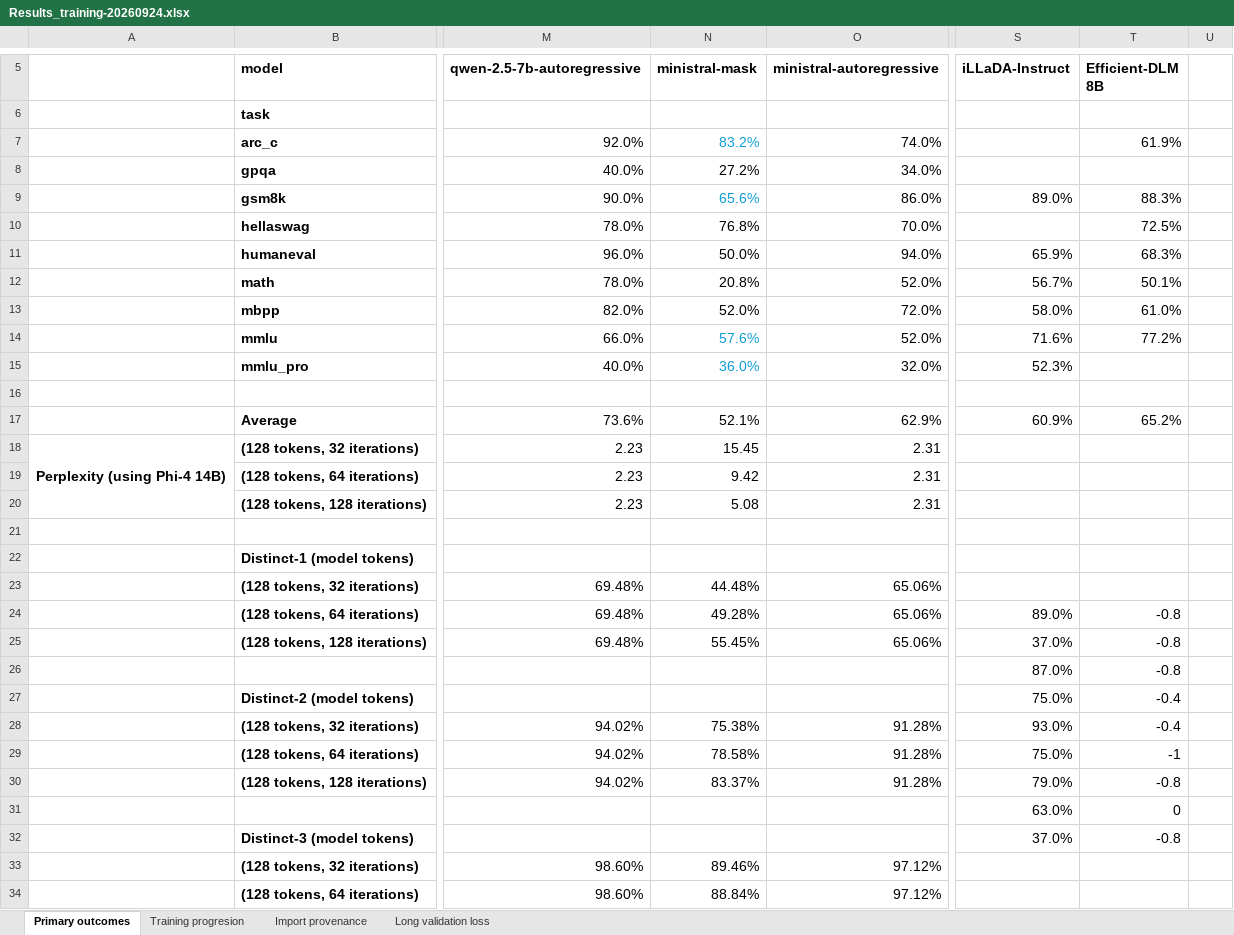
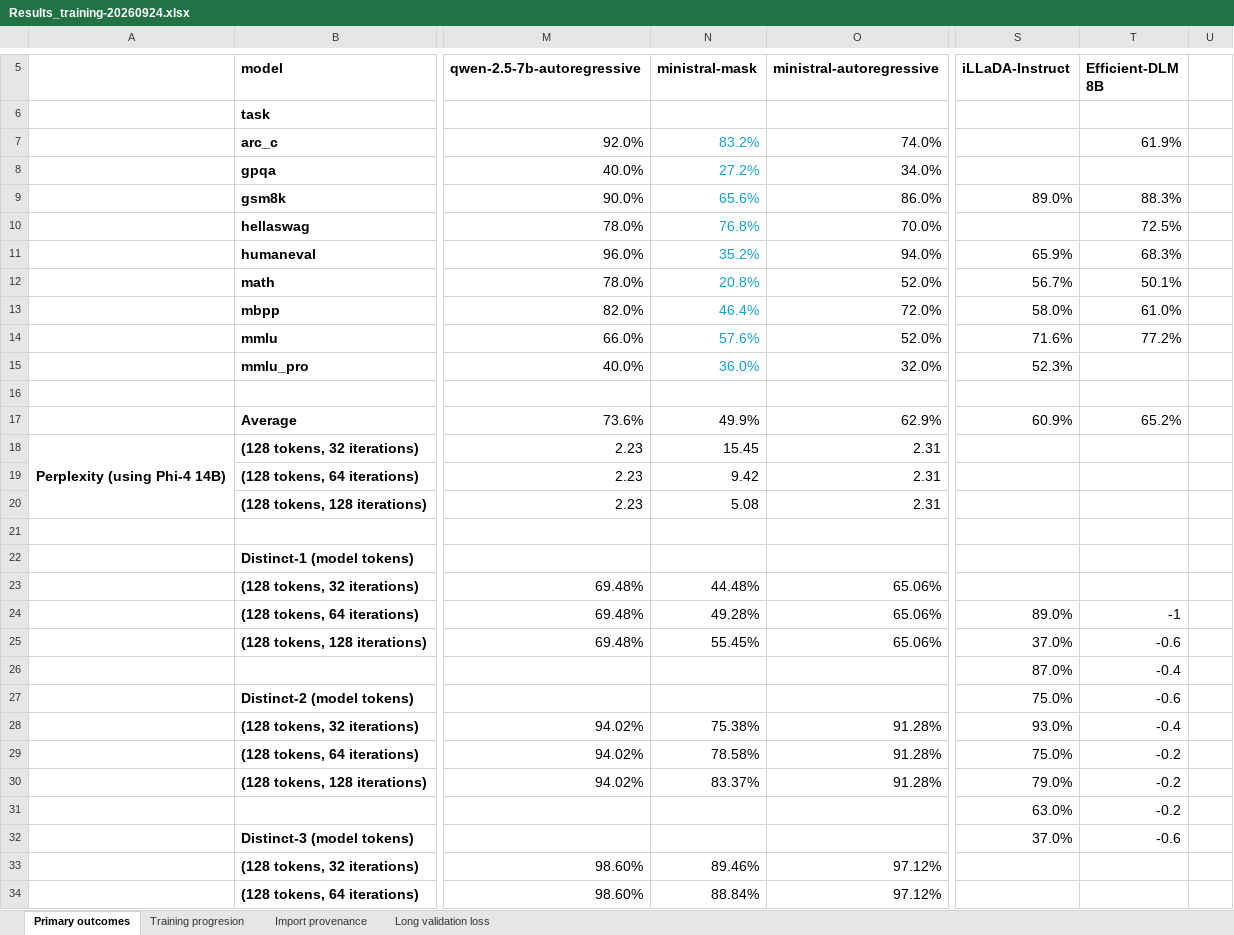
Before and after one commit to RuurdKuiper/lad-generic, an Excel workbook: iclr2027_submission/source_results/Results_training-20260924.xlsx, sheet Primary outcomes, drawn as a sheet; only a part is shown, gaps mark what is left out; values as stored, in another font and other column widths than the file's, no borders; conditional formats not drawn; the diff names each change by its address in the sheet, - before the commit and + after, or states it on an @@ line.

```diff
--- a/iclr2027_submission/source_results/Results_training-20260924.xlsx (sheet Primary outcomes)
+++ b/iclr2027_submission/source_results/Results_training-20260924.xlsx (sheet Primary outcomes)
-N8 text colour: black
+N8 text colour: #0F9ED5
-N10:N13 text colour: black
+N10:N13 text colour: #0F9ED5
-N11 (ministral-mask): 50.0%
+N11 (ministral-mask): 35.2%
-N13 (ministral-mask): 52.0%
+N13 (ministral-mask): 46.4%
-N17 (ministral-mask): 52.1%
+N17 (ministral-mask): 49.9%
-T24 (Efficient-DLM 8B): -0.8
+T24 (Efficient-DLM 8B): -1
-T25 (Efficient-DLM 8B): -0.8
+T25 (Efficient-DLM 8B): -0.6
-T26 (Efficient-DLM 8B): -0.8
+T26 (Efficient-DLM 8B): -0.4
-T27 (Efficient-DLM 8B): -0.4
+T27 (Efficient-DLM 8B): -0.6
-T29 (Efficient-DLM 8B): -1
+T29 (Efficient-DLM 8B): -0.2
-T30 (Efficient-DLM 8B): -0.8
+T30 (Efficient-DLM 8B): -0.2
-T31 (Efficient-DLM 8B): 0
+T31 (Efficient-DLM 8B): -0.2
-T32 (Efficient-DLM 8B): -0.8
+T32 (Efficient-DLM 8B): -0.6
```
Also changed, not shown: 15 other files.
